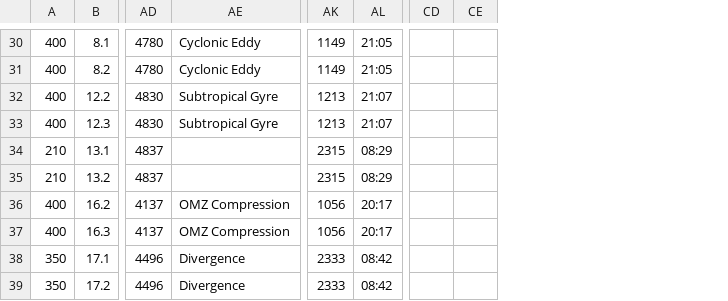
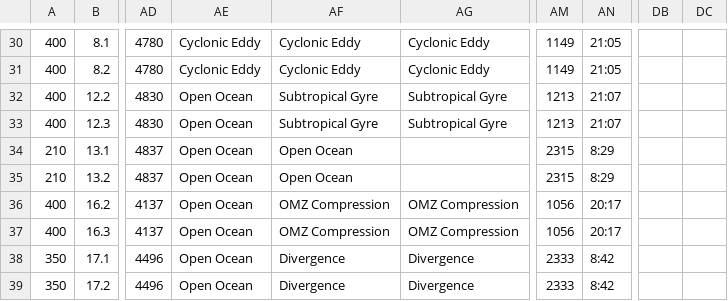
Before and after one commit to sydneyschmitter/teamedna, a CSV file: metadata.csv, drawn as a sheet; only a part is shown, gaps mark what is left out; removed rows and columns are numbered as before the commit, all else as after; the diff covers the shown part only; the diff names each change by its address in the sheet, - before the commit and + after, or states it on an @@ line.

```diff
--- a/metadata.csv
+++ b/metadata.csv
+column AE, rows 30-39: Cyclonic Eddy | Cyclonic Eddy | Open Ocean | Open Ocean | Open Ocean | Open Ocean | Open Ocean | Open Ocean | Open Ocean | Open Ocean
+column AF, rows 30-39: Cyclonic Eddy | Cyclonic Eddy | Subtropical Gyre | Subtropical Gyre | Open Ocean | Open Ocean | OMZ Compression | OMZ Compression | Divergence | Divergence
-column CD, empty
-column CE, empty
+column DB, empty
+column DC, empty
-AN34:AN35: 08:29
+AN34:AN35: 8:29
-AN38:AN39: 08:42
+AN38:AN39: 8:42
```
Also changed, not shown: 18 edited cells elsewhere in this file, 14 other files.
